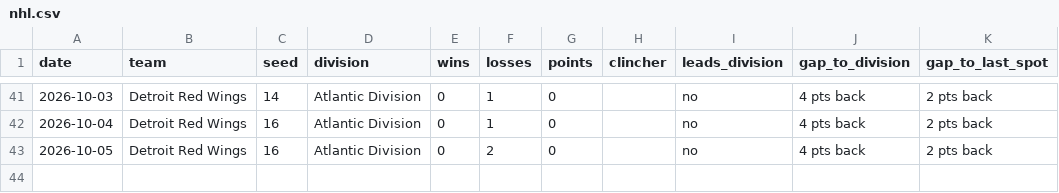
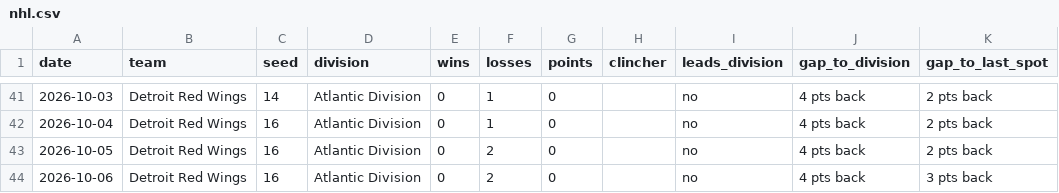
Before and after one commit to kyeill/sports-daily, a CSV file: output/history/nhl.csv, drawn as a sheet; only a part is shown, gaps mark what is left out; the diff names each change by its address in the sheet, - before the commit and + after, or states it on an @@ line.

```diff
--- a/output/history/nhl.csv
+++ b/output/history/nhl.csv
+row 44: 2026-10-06 | Detroit Red Wings | 16 | Atlantic Division | 0 | 2 | 0 |  | no | 4 pts back | 3 pts back
```
Also changed, not shown: output/history/mlb.csv, output/history/nba.csv, 2 other files.
